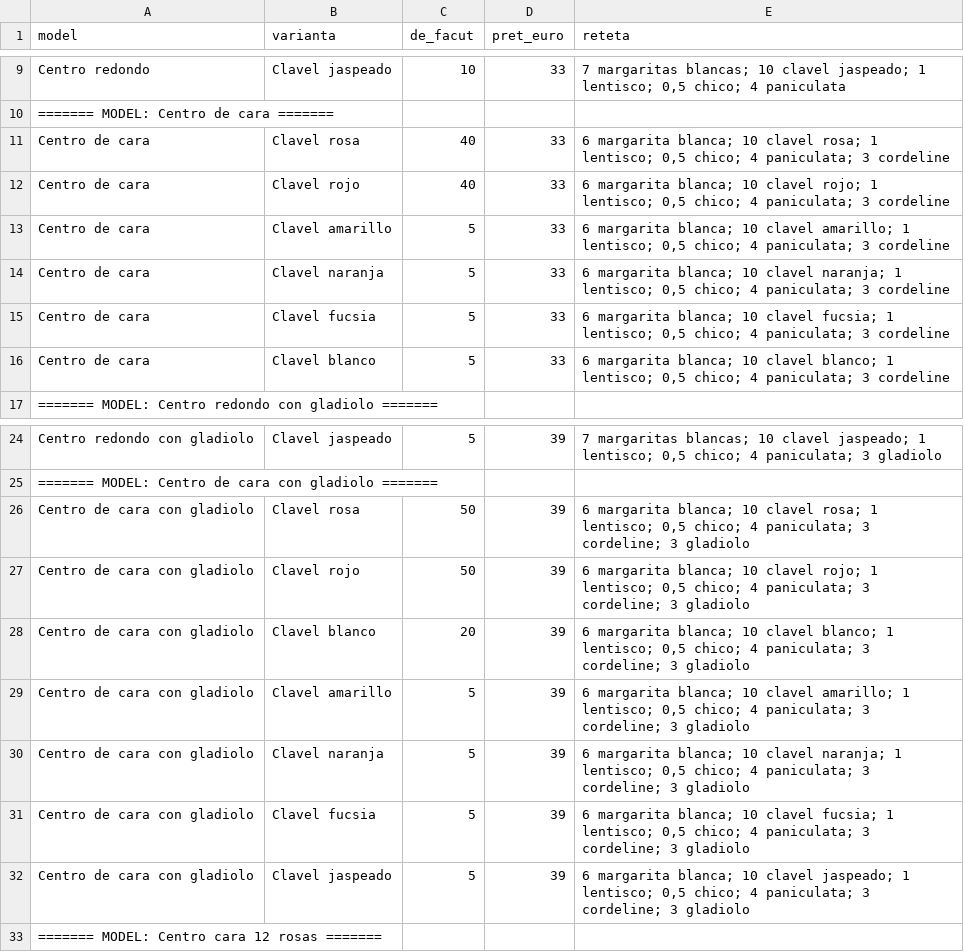
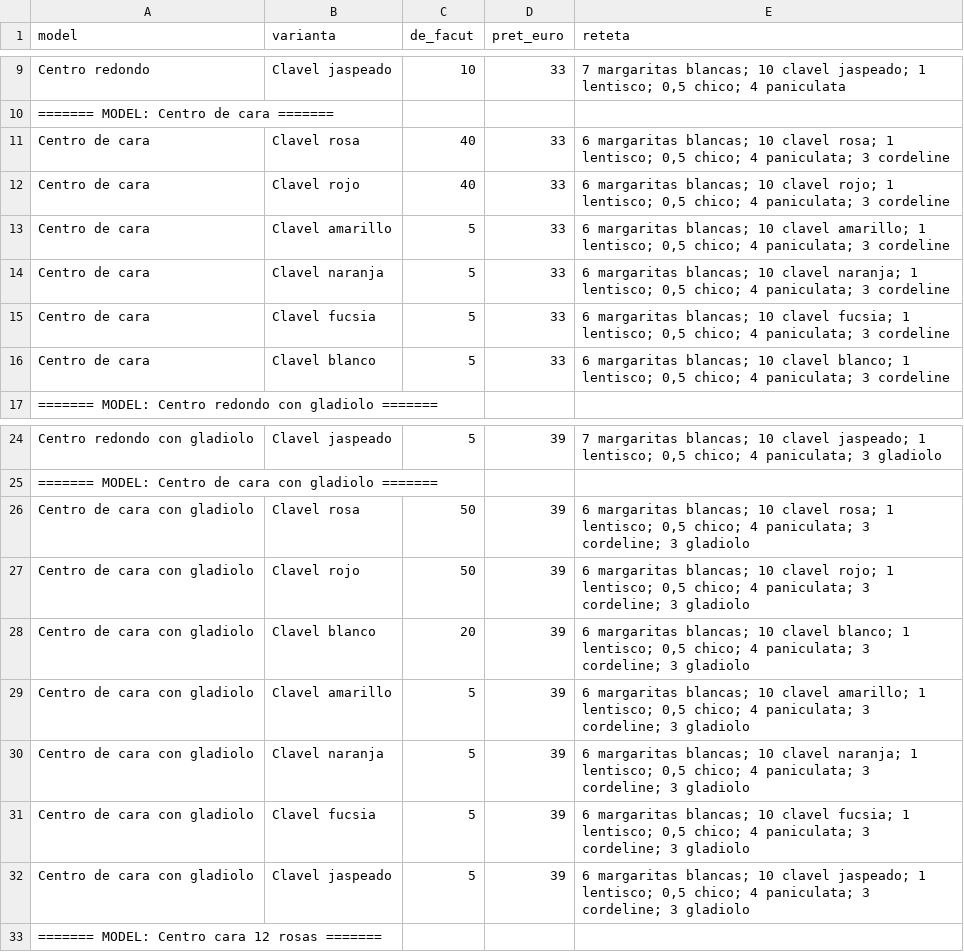
Before and after one commit to emi03-byte/Florarie, a CSV file: catalogue-centre-flori.csv, drawn as a sheet; only a part is shown, gaps mark what is left out; the diff covers the shown part only.

```diff
--- a/catalogue-centre-flori.csv
+++ b/catalogue-centre-flori.csv
@@ -10,8 +10,8 @@ Centro redondo,Clavel jaspeado,10,33,"7 margaritas blancas; 10 clavel jaspeado;
 ======= MODEL: Centro de cara =======,,,
-Centro de cara,Clavel rosa,40,33,"6 margarita blanca; 10 clavel rosa; 1 lentisco; 0,5 chico; 4 paniculata; 3 cordeline"
-Centro de cara,Clavel rojo,40,33,"6 margarita blanca; 10 clavel rojo; 1 lentisco; 0,5 chico; 4 paniculata; 3 cordeline"
-Centro de cara,Clavel amarillo,5,33,"6 margarita blanca; 10 clavel amarillo; 1 lentisco; 0,5 chico; 4 paniculata; 3 cordeline"
-Centro de cara,Clavel naranja,5,33,"6 margarita blanca; 10 clavel naranja; 1 lentisco; 0,5 chico; 4 paniculata; 3 cordeline"
-Centro de cara,Clavel fucsia,5,33,"6 margarita blanca; 10 clavel fucsia; 1 lentisco; 0,5 chico; 4 paniculata; 3 cordeline"
-Centro de cara,Clavel blanco,5,33,"6 margarita blanca; 10 clavel blanco; 1 lentisco; 0,5 chico; 4 paniculata; 3 cordeline"
+Centro de cara,Clavel rosa,40,33,"6 margaritas blancas; 10 clavel rosa; 1 lentisco; 0,5 chico; 4 paniculata; 3 cordeline"
+Centro de cara,Clavel rojo,40,33,"6 margaritas blancas; 10 clavel rojo; 1 lentisco; 0,5 chico; 4 paniculata; 3 cordeline"
+Centro de cara,Clavel amarillo,5,33,"6 margaritas blancas; 10 clavel amarillo; 1 lentisco; 0,5 chico; 4 paniculata; 3 cordeline"
+Centro de cara,Clavel naranja,5,33,"6 margaritas blancas; 10 clavel naranja; 1 lentisco; 0,5 chico; 4 paniculata; 3 cordeline"
+Centro de cara,Clavel fucsia,5,33,"6 margaritas blancas; 10 clavel fucsia; 1 lentisco; 0,5 chico; 4 paniculata; 3 cordeline"
+Centro de cara,Clavel blanco,5,33,"6 margaritas blancas; 10 clavel blanco; 1 lentisco; 0,5 chico; 4 paniculata; 3 cordeline"
 ======= MODEL: Centro redondo con gladiolo =======,,,
@@ -25,9 +25,9 @@ Centro redondo con gladiolo,Clavel jaspeado,5,39,"7 margaritas blancas; 10 clave
 ======= MODEL: Centro de cara con gladiolo =======,,,
-Centro de cara con gladiolo,Clavel rosa,50,39,"6 margarita blanca; 10 clavel rosa; 1 lentisco; 0,5 chico; 4 paniculata; 3 cordeline; 3 gladiolo"
-Centro de cara con gladiolo,Clavel rojo,50,39,"6 margarita blanca; 10 clavel rojo; 1 lentisco; 0,5 chico; 4 paniculata; 3 cordeline; 3 gladiolo"
-Centro de cara con gladiolo,Clavel blanco,20,39,"6 margarita blanca; 10 clavel blanco; 1 lentisco; 0,5 chico; 4 paniculata; 3 cordeline; 3 gladiolo"
-Centro de cara con gladiolo,Clavel amarillo,5,39,"6 margarita blanca; 10 clavel amarillo; 1 lentisco; 0,5 chico; 4 paniculata; 3 cordeline; 3 gladiolo"
-Centro de cara con gladiolo,Clavel naranja,5,39,"6 margarita blanca; 10 clavel naranja; 1 lentisco; 0,5 chico; 4 paniculata; 3 cordeline; 3 gladiolo"
-Centro de cara con gladiolo,Clavel fucsia,5,39,"6 margarita blanca; 10 clavel fucsia; 1 lentisco; 0,5 chico; 4 paniculata; 3 cordeline; 3 gladiolo"
-Centro de cara con gladiolo,Clavel jaspeado,5,39,"6 margarita blanca; 10 clavel jaspeado; 1 lentisco; 0,5 chico; 4 paniculata; 3 cordeline; 3 gladiolo"
+Centro de cara con gladiolo,Clavel rosa,50,39,"6 margaritas blancas; 10 clavel rosa; 1 lentisco; 0,5 chico; 4 paniculata; 3 cordeline; 3 gladiolo"
+Centro de cara con gladiolo,Clavel rojo,50,39,"6 margaritas blancas; 10 clavel rojo; 1 lentisco; 0,5 chico; 4 paniculata; 3 cordeline; 3 gladiolo"
+Centro de cara con gladiolo,Clavel blanco,20,39,"6 margaritas blancas; 10 clavel blanco; 1 lentisco; 0,5 chico; 4 paniculata; 3 cordeline; 3 gladiolo"
+Centro de cara con gladiolo,Clavel amarillo,5,39,"6 margaritas blancas; 10 clavel amarillo; 1 lentisco; 0,5 chico; 4 paniculata; 3 cordeline; 3 gladiolo"
+Centro de cara con gladiolo,Clavel naranja,5,39,"6 margaritas blancas; 10 clavel naranja; 1 lentisco; 0,5 chico; 4 paniculata; 3 cordeline; 3 gladiolo"
+Centro de cara con gladiolo,Clavel fucsia,5,39,"6 margaritas blancas; 10 clavel fucsia; 1 lentisco; 0,5 chico; 4 paniculata; 3 cordeline; 3 gladiolo"
+Centro de cara con gladiolo,Clavel jaspeado,5,39,"6 margaritas blancas; 10 clavel jaspeado; 1 lentisco; 0,5 chico; 4 paniculata; 3 cordeline; 3 gladiolo"
 ======= MODEL: Centro cara 12 rosas =======,,,
```
Also changed, not shown: 17 edited cells elsewhere in this file, 21 other files.
